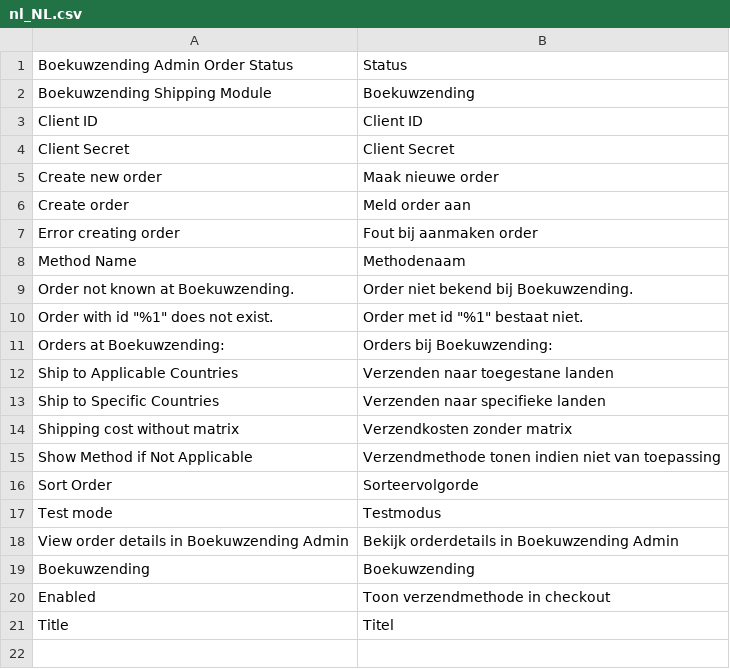
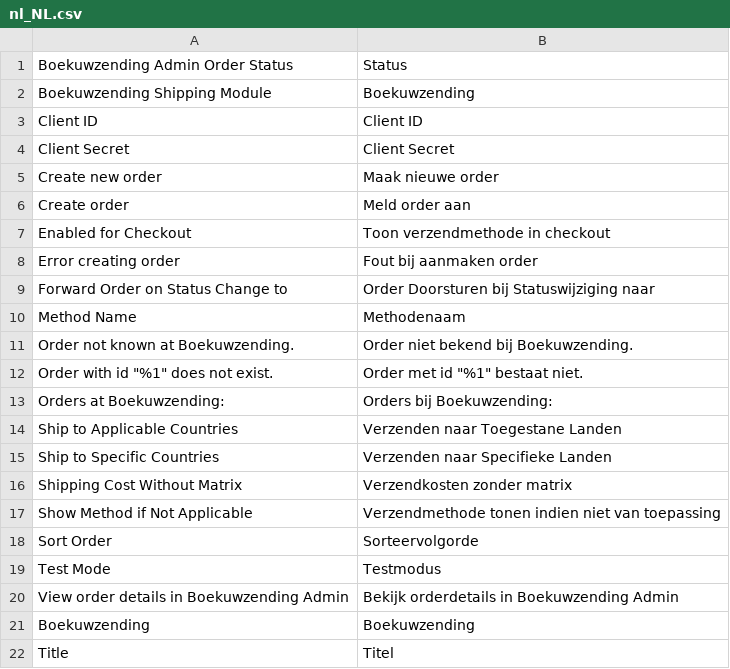
Before and after one commit to boekuwzending/magento, a CSV file: src/i18n/nl_NL.csv, drawn as a sheet.

```diff
--- a/src/i18n/nl_NL.csv
+++ b/src/i18n/nl_NL.csv
@@ -6,3 +6,5 @@
 "Create order","Meld order aan"
+"Enabled for Checkout","Toon verzendmethode in checkout"
 "Error creating order","Fout bij aanmaken order"
+"Forward Order on Status Change to","Order Doorsturen bij Statuswijziging naar"
 "Method Name","Methodenaam"
@@ -11,11 +13,10 @@
 "Orders at Boekuwzending:","Orders bij Boekuwzending:"
-"Ship to Applicable Countries","Verzenden naar toegestane landen"
-"Ship to Specific Countries","Verzenden naar specifieke landen"
-"Shipping cost without matrix","Verzendkosten zonder matrix"
+"Ship to Applicable Countries","Verzenden naar Toegestane Landen"
+"Ship to Specific Countries","Verzenden naar Specifieke Landen"
+"Shipping Cost Without Matrix","Verzendkosten zonder matrix"
 "Show Method if Not Applicable","Verzendmethode tonen indien niet van toepassing"
 "Sort Order","Sorteervolgorde"
-"Test mode","Testmodus"
+"Test Mode","Testmodus"
 "View order details in Boekuwzending Admin","Bekijk orderdetails in Boekuwzending Admin"
 Boekuwzending,Boekuwzending
-Enabled,"Toon verzendmethode in checkout"
 Title,Titel
```
Also changed, not shown: src/i18n/temp.csv, 3 other files.
